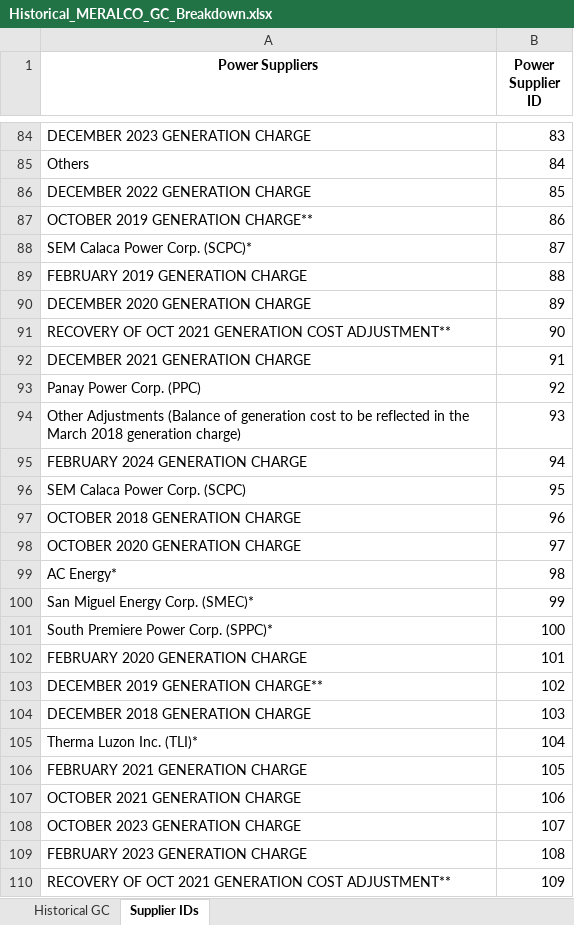
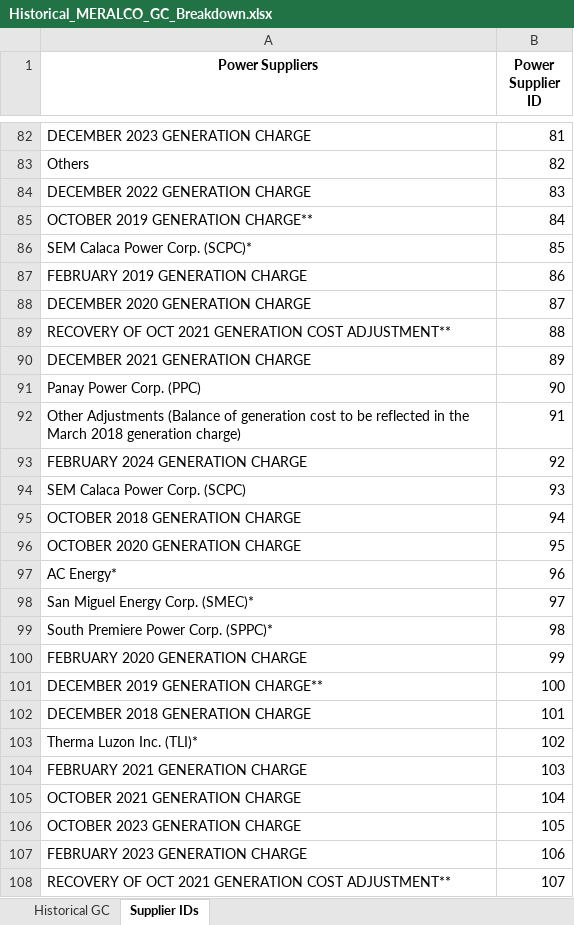
Before and after one commit to andreasenson/Scrape-DU-Generation-Charge, an Excel workbook: MERALCO/Historical_MERALCO_GC_Breakdown.xlsx, sheet Supplier IDs, drawn as a sheet; only a part is shown, gaps mark what is left out; values as stored, in another font and other column widths than the file's, no borders; addresses are those after the commit; the diff covers the shown part only; the diff names each change by its address in the sheet, - before the commit and + after, or states it on an @@ line.

```diff
--- a/MERALCO/Historical_MERALCO_GC_Breakdown.xlsx (sheet Supplier IDs)
+++ b/MERALCO/Historical_MERALCO_GC_Breakdown.xlsx (sheet Supplier IDs)
-B82 (Power Supplier ID): 83
+B82 (Power Supplier ID): 81
-B83 (Power Supplier ID): 84
+B83 (Power Supplier ID): 82
-B84 (Power Supplier ID): 85
+B84 (Power Supplier ID): 83
-B85 (Power Supplier ID): 86
+B85 (Power Supplier ID): 84
-B86 (Power Supplier ID): 87
+B86 (Power Supplier ID): 85
-B87 (Power Supplier ID): 88
+B87 (Power Supplier ID): 86
-B88 (Power Supplier ID): 89
+B88 (Power Supplier ID): 87
-B89 (Power Supplier ID): 90
+B89 (Power Supplier ID): 88
-B90 (Power Supplier ID): 91
+B90 (Power Supplier ID): 89
-B91 (Power Supplier ID): 92
+B91 (Power Supplier ID): 90
-B92 (Power Supplier ID): 93
+B92 (Power Supplier ID): 91
-B93 (Power Supplier ID): 94
+B93 (Power Supplier ID): 92
-B94 (Power Supplier ID): 95
+B94 (Power Supplier ID): 93
-B95 (Power Supplier ID): 96
+B95 (Power Supplier ID): 94
-B96 (Power Supplier ID): 97
+B96 (Power Supplier ID): 95
-B97 (Power Supplier ID): 98
+B97 (Power Supplier ID): 96
-B98 (Power Supplier ID): 99
+B98 (Power Supplier ID): 97
-B99 (Power Supplier ID): 100
+B99 (Power Supplier ID): 98
-B100 (Power Supplier ID): 101
+B100 (Power Supplier ID): 99
-B101 (Power Supplier ID): 102
+B101 (Power Supplier ID): 100
-B102 (Power Supplier ID): 103
+B102 (Power Supplier ID): 101
-B103 (Power Supplier ID): 104
+B103 (Power Supplier ID): 102
-B104 (Power Supplier ID): 105
+B104 (Power Supplier ID): 103
-B105 (Power Supplier ID): 106
+B105 (Power Supplier ID): 104
-B106 (Power Supplier ID): 107
+B106 (Power Supplier ID): 105
-B107 (Power Supplier ID): 108
+B107 (Power Supplier ID): 106
-B108 (Power Supplier ID): 109
+B108 (Power Supplier ID): 107
```
Also changed, not shown: 1 added row, 4 removed rows and 72 edited cells elsewhere in this sheet, sheet Historical GC, 1 other file.
